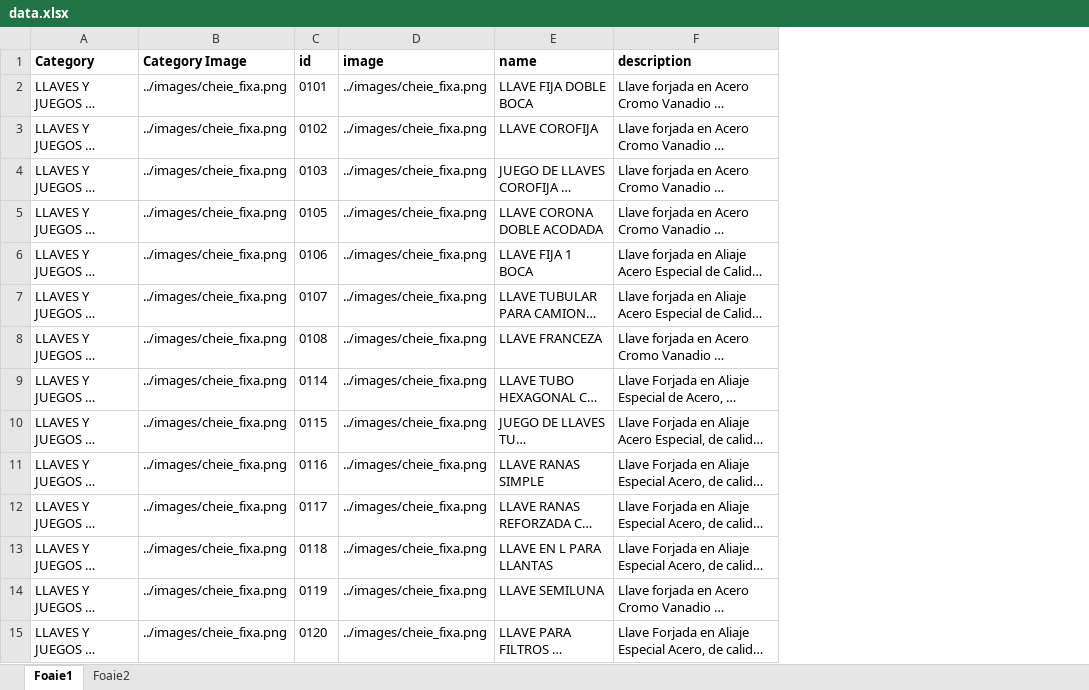
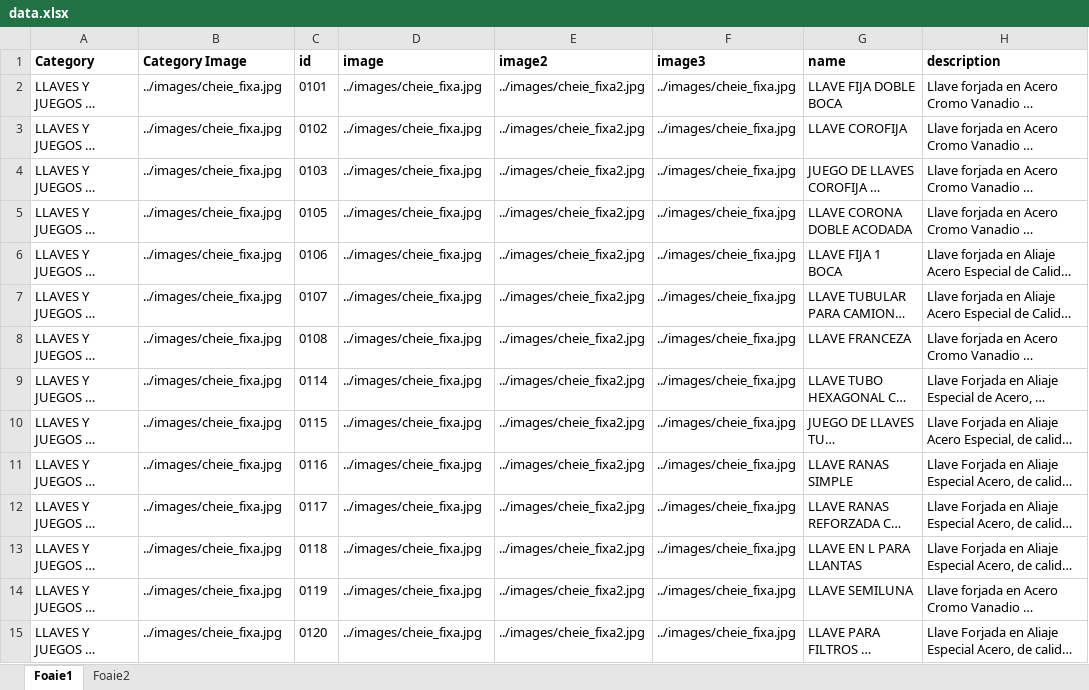
Before and after one commit to nico130301/artools-v2, an Excel workbook: src/data/data.xlsx, sheet Foaie1, drawn as a sheet; only a part is shown; long unchanged cells end in …; values as stored, in another font and other column widths than the file's, no borders; the diff covers the shown part only; the diff names each change by its address in the sheet, - before the commit and + after, or states it on an @@ line.

```diff
--- a/src/data/data.xlsx (sheet Foaie1)
+++ b/src/data/data.xlsx (sheet Foaie1)
+column E (image2), rows 2-15: all ../images/cheie_fixa2.jpg
+column F (image3), rows 2-15: all ../images/cheie_fixa.jpg
-B2:B15 (Category Image): ../images/cheie_fixa.png
+B2:B15 (Category Image): ../images/cheie_fixa.jpg
-D2:D15 (image): ../images/cheie_fixa.png
+D2:D15 (image): ../images/cheie_fixa.jpg
```
Also changed, not shown: 26 edited cells elsewhere in this sheet, 15 other files.
